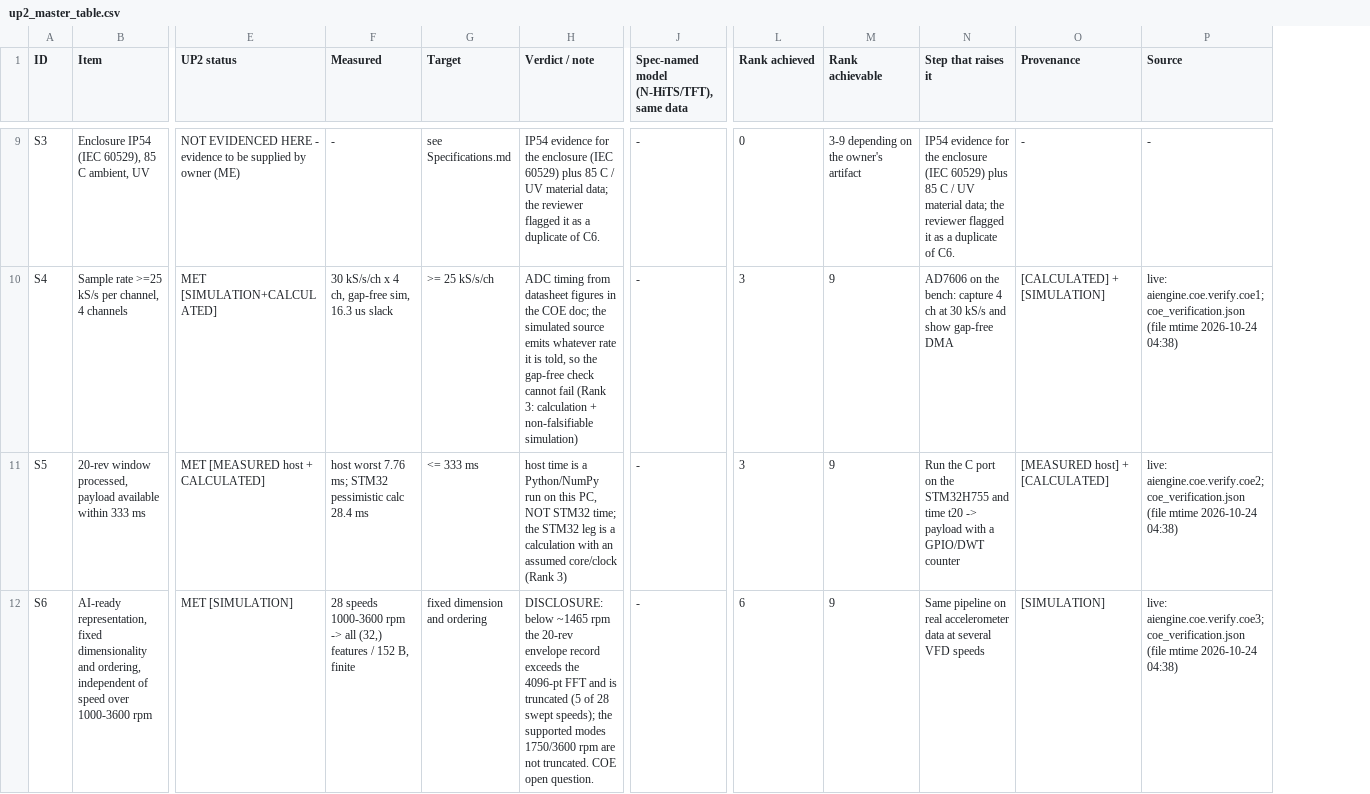
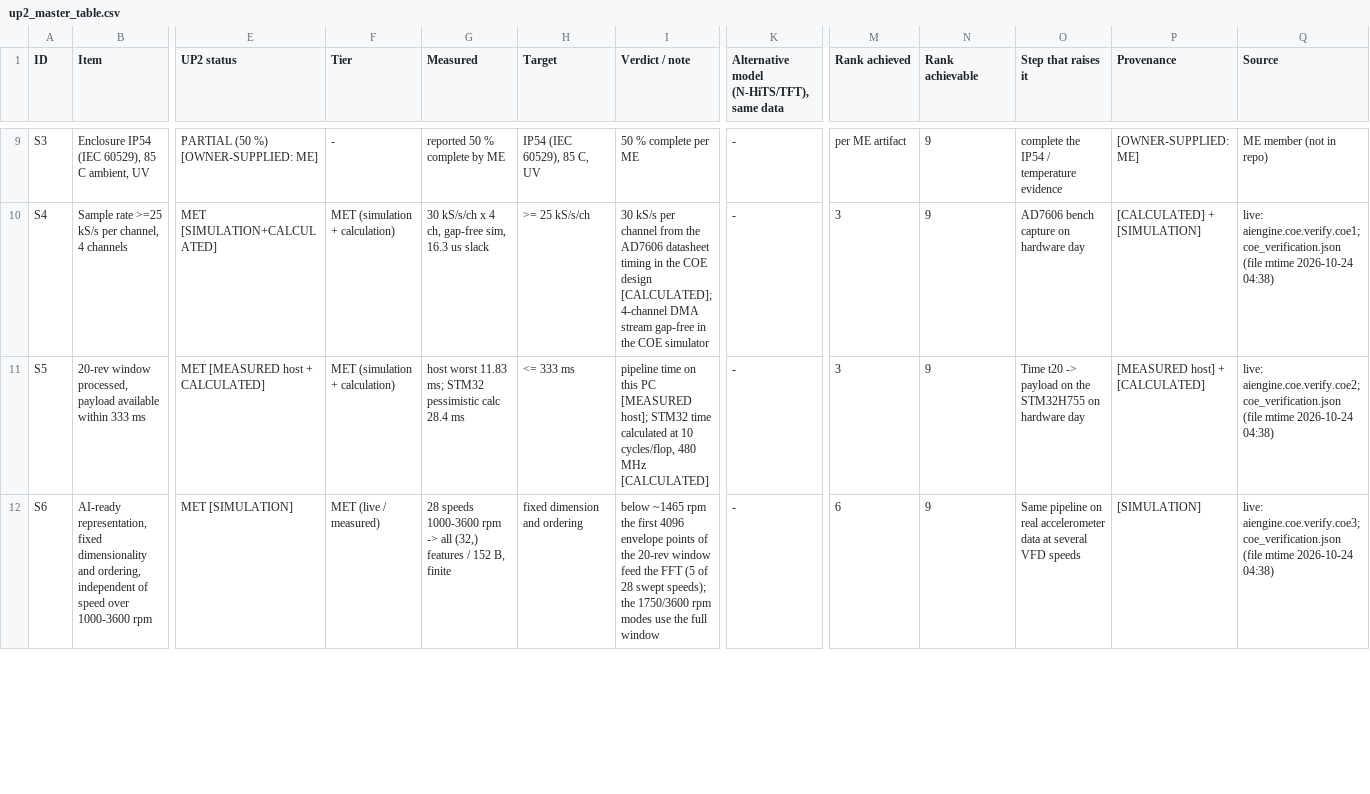
Before and after one commit to amussab/Digital-Twin-Senior-Proj, a CSV file: evidence/up2_figures/up2_master_table.csv, drawn as a sheet; only a part is shown, gaps mark what is left out; addresses are those after the commit; the diff covers the shown part only; the diff names each change by its address in the sheet, - before the commit and + after, or states it on an @@ line.

```diff
--- a/evidence/up2_figures/up2_master_table.csv
+++ b/evidence/up2_figures/up2_master_table.csv
+column F (Tier), rows 9-12: - | MET (simulation + calculation) | MET (simulation + calculation) | MET (live / measured)
-K1: Spec-named model (N-HiTS/TFT), same data
+K1: Alternative model (N-HiTS/TFT), same data
-E9 (UP2 status): NOT EVIDENCED HERE - evidence to be supplied by owner (ME)
+E9 (UP2 status): PARTIAL (50 %) [OWNER-SUPPLIED: ME]
-G9 (Measured): -
+G9 (Measured): reported 50 % complete by ME
-H9 (Target): see Specifications.md
+H9 (Target): IP54 (IEC 60529), 85 C, UV
-I9 (Verdict / note): IP54 evidence for the enclosure (IEC 60529) plus 85 C / UV material data; the reviewer flagged it as a duplicate of C6.
+I9 (Verdict / note): 50 % complete per ME
-M9 (Rank achieved): 0
+M9 (Rank achieved): per ME artifact
-N9 (Rank achievable): 3-9 depending on the owner's artifact
+N9 (Rank achievable): 9
-O9 (Step that raises it): IP54 evidence for the enclosure (IEC 60529) plus 85 C / UV material data; the reviewer flagged it as a duplicate of C6.
+O9 (Step that raises it): complete the IP54 / temperature evidence
-P9 (Provenance): -
+P9 (Provenance): [OWNER-SUPPLIED: ME]
-Q9 (Source): -
+Q9 (Source): ME member (not in repo)
-I10 (Verdict / note): ADC timing from datasheet figures in the COE doc; the simulated source emits whatever rate it is told, so the gap-free check cannot fail (Rank 3: calculation + non-falsifiable simulation)
+I10 (Verdict / note): 30 kS/s per channel from the AD7606 datasheet timing in the COE design [CALCULATED]; 4-channel DMA stream gap-free in the COE simulator
-O10 (Step that raises it): AD7606 on the bench: capture 4 ch at 30 kS/s and show gap-free DMA
+O10 (Step that raises it): AD7606 bench capture on hardware day
-G11 (Measured): host worst 7.76 ms; STM32…
+G11 (Measured): host worst 11.83 ms; STM32…
-I11 (Verdict / note): host time is a Python/NumPy run on this PC, NOT STM32 time; the STM32 leg is a calculation with an assumed core/clock (Rank 3)
+I11 (Verdict / note): pipeline time on this PC [MEASURED host]; STM32 time calculated at 10 cycles/flop, 480 MHz [CALCULATED]
-O11 (Step that raises it): Run the C port on the STM32H755 and time t20 -> payload with a GPIO/DWT counter
+O11 (Step that raises it): Time t20 -> payload on the STM32H755 on hardware day
-I12 (Verdict / note): DISCLOSURE: below ~1465 rpm the 20-rev envelope record exceeds the 4096-pt FFT and is truncated (5 of 28 swept speeds); the supported modes 1750/3600 rpm are not truncated. COE open question.
+I12 (Verdict / note): below ~1465 rpm the first 4096 envelope points of the 20-rev window feed the FFT (5 of 28 swept speeds); the 1750/3600 rpm modes use the full window
```
Also changed, not shown: 69 edited cells elsewhere in this file, 17 other files.
